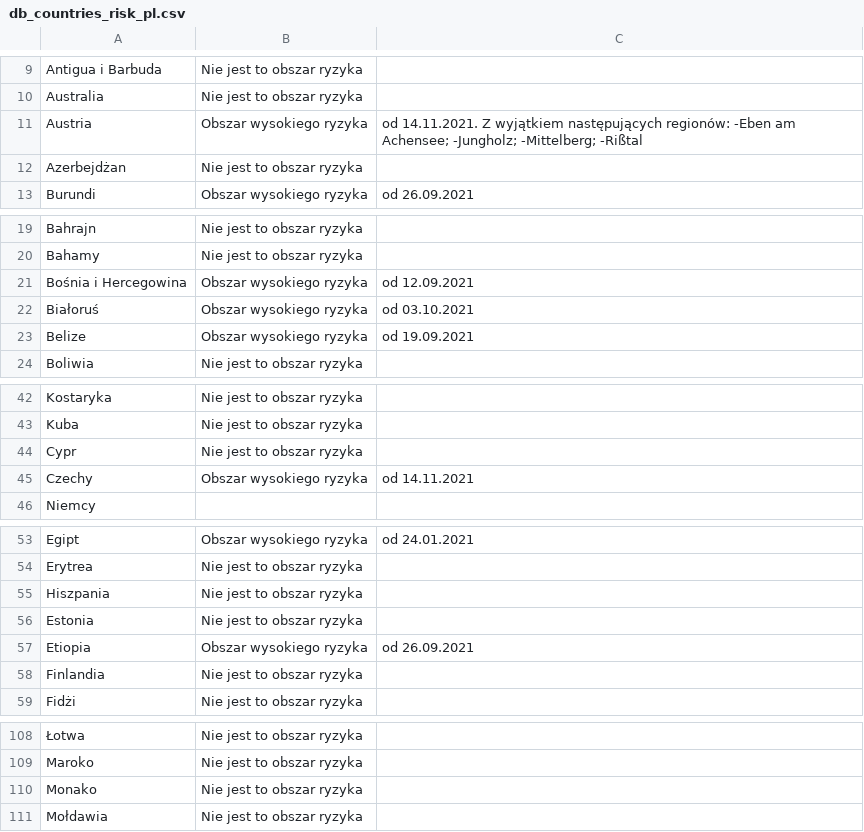
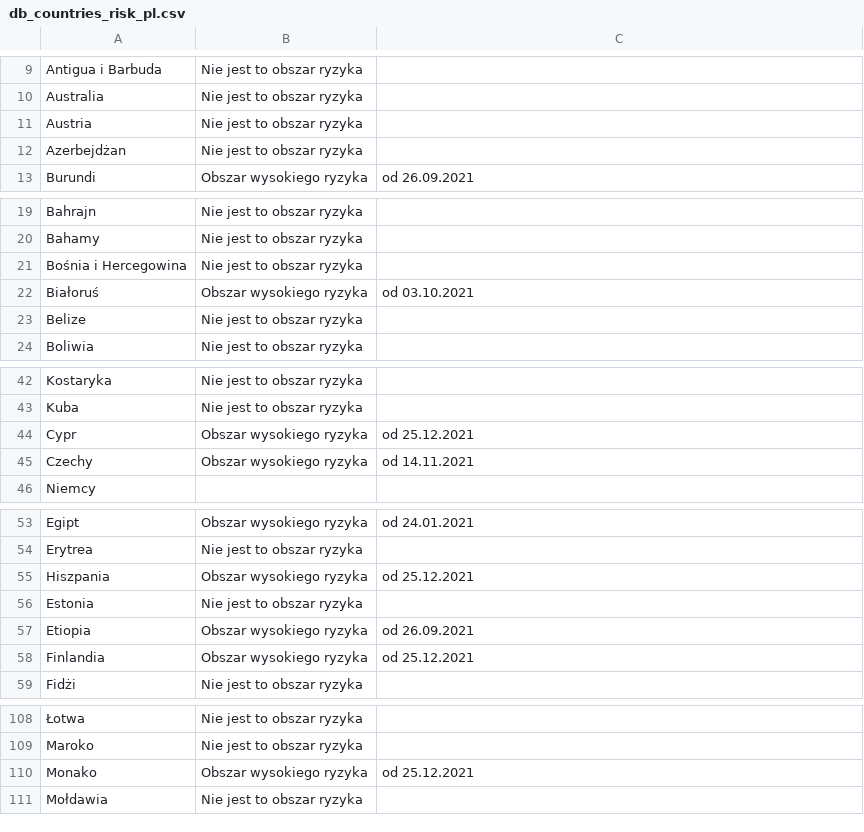
Before and after one commit to dieghernan/RKI-Corona-Atlas, a CSV file: assets/dist/db_countries_risk_pl.csv, drawn as a sheet; only a part is shown, gaps mark what is left out; the diff covers the shown part only; the diff names each change by its address in the sheet, - before the commit and + after, or states it on an @@ line.

```diff
--- a/assets/dist/db_countries_risk_pl.csv
+++ b/assets/dist/db_countries_risk_pl.csv
-B11: Obszar wysokiego ryzyka
+B11: Nie jest to obszar ryzyka
-C11: od 14.11.2021. Z wyjątkiem następujących regionów: -Eben am Achensee; -Jungholz; -Mittelberg; -Rißtal
+C11: (empty)
-B21: Obszar wysokiego ryzyka
+B21: Nie jest to obszar ryzyka
-C21: od 12.09.2021
+C21: (empty)
-B23: Obszar wysokiego ryzyka
+B23: Nie jest to obszar ryzyka
-C23: od 19.09.2021
+C23: (empty)
-B44: Nie jest to obszar ryzyka
+B44: Obszar wysokiego ryzyka
-C44: (empty)
+C44: od 25.12.2021
-B55: Nie jest to obszar ryzyka
+B55: Obszar wysokiego ryzyka
-C55: (empty)
+C55: od 25.12.2021
-B58: Nie jest to obszar ryzyka
+B58: Obszar wysokiego ryzyka
-C58: (empty)
+C58: od 25.12.2021
-B110: Nie jest to obszar ryzyka
+B110: Obszar wysokiego ryzyka
-C110: (empty)
+C110: od 25.12.2021
```
Also changed, not shown: 8 edited cells elsewhere in this file, assets/data/db_scraped.csv, assets/dist/db_countries_risk_en.csv, 19 other files.
